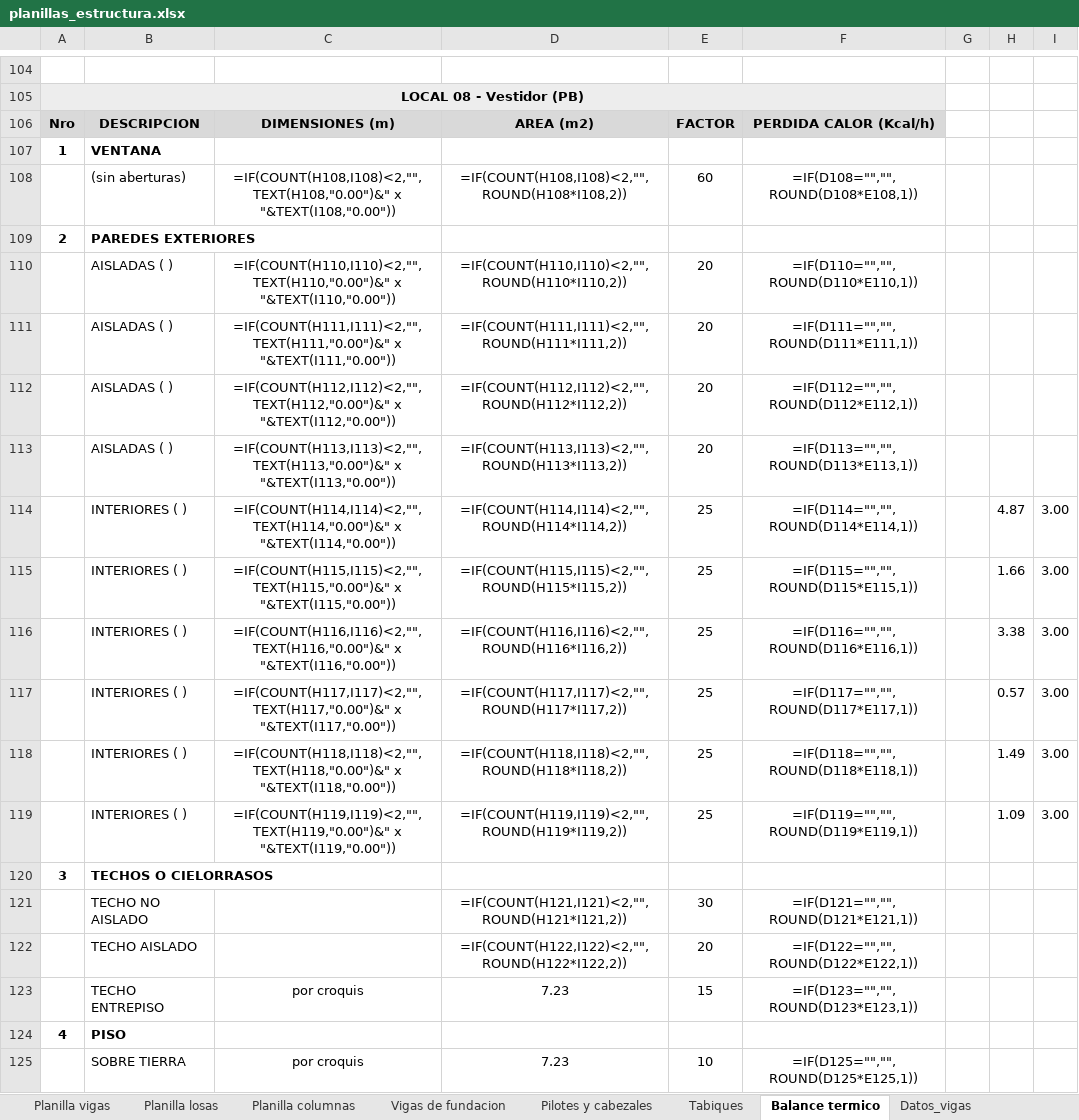
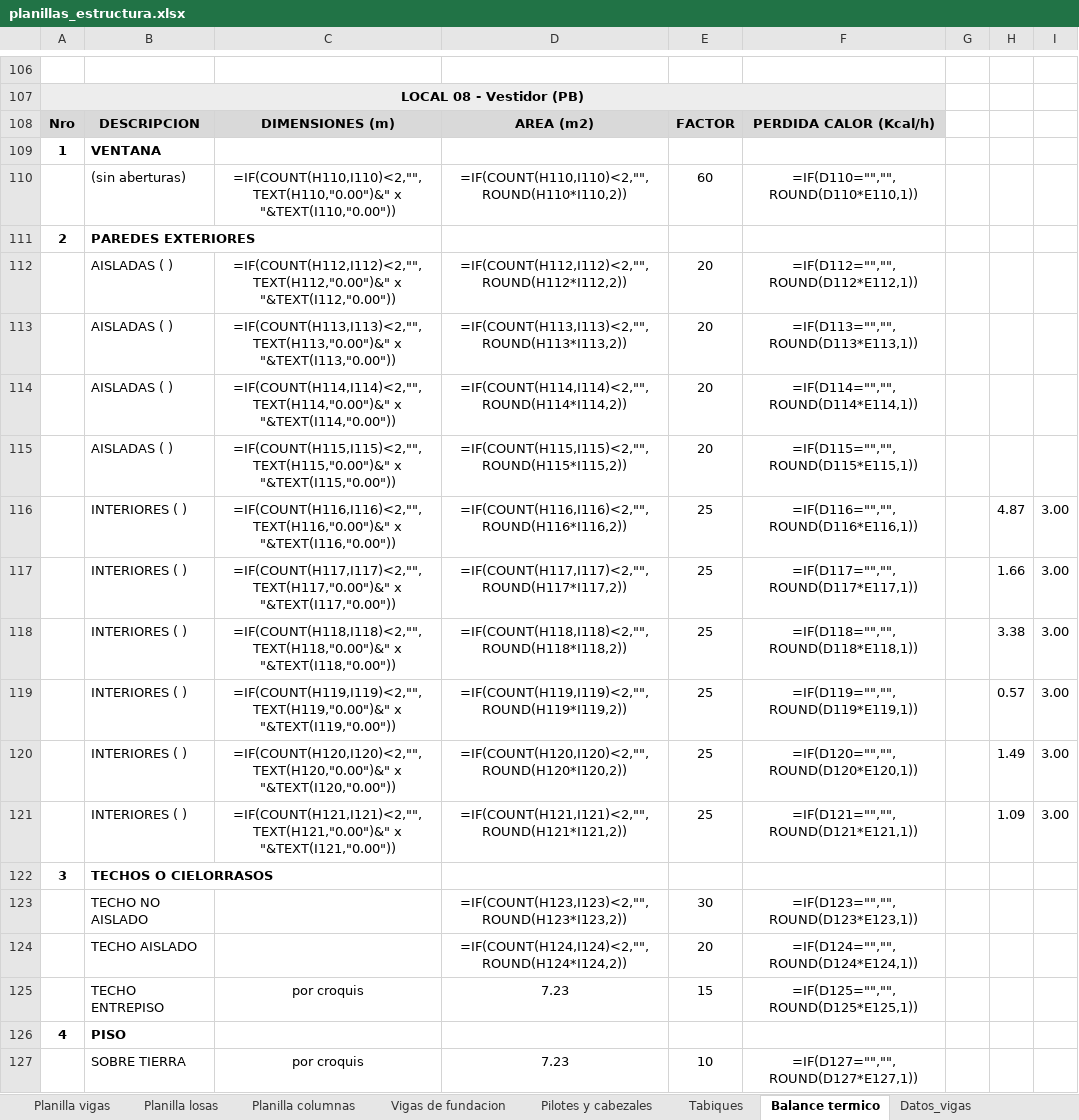
Before and after one commit to LoloMelia/tareas-claude, an Excel workbook: planillas/planillas_estructura.xlsx, sheet Balance termico, drawn as a sheet; only a part is shown, gaps mark what is left out; values as stored, in another font and other column widths than the file's, no borders; formulas without a stored value are shown as written; removed rows and columns are numbered as before the commit, all else as after; the diff covers the shown part only; the diff names each change by its address in the sheet, - before the commit and + after, or states it on an @@ line.

```diff
--- a/planillas/planillas_estructura.xlsx (sheet Balance termico)
+++ b/planillas/planillas_estructura.xlsx (sheet Balance termico)
-C110: =IF(COUNT(H108,I108)<2,"",TEXT(H108,"0.00")&" x "&TEXT(I108,"0.00"))
+C110: =IF(COUNT(H110,I110)<2,"",TEXT(H110,"0.00")&" x "&TEXT(I110,"0.00"))
-D110: =IF(COUNT(H108,I108)<2,"",ROUND(H108*I108,2))
+D110: =IF(COUNT(H110,I110)<2,"",ROUND(H110*I110,2))
-F110: =IF(D108="","",ROUND(D108*E108,1))
+F110: =IF(D110="","",ROUND(D110*E110,1))
-row 110:  | AISLADAS ( ) | =IF(COUNT(H110,I110)<2,"",TEXT(H110,"0.00")&" x "&TEXT(I110,"0.00")) | =IF(COUNT(H110,I110)<2,"",ROUND(H110*I110,2)) | 20 | =IF(D110="","",ROUND(D110*E110,1))
-row 111:  | AISLADAS ( ) | =IF(COUNT(H111,I111)<2,"",TEXT(H111,"0.00")&" x "&TEXT(I111,"0.00")) | =IF(COUNT(H111,I111)<2,"",ROUND(H111*I111,2)) | 20 | =IF(D111="","",ROUND(D111*E111,1))
+row 114:  | AISLADAS ( ) | =IF(COUNT(H114,I114)<2,"",TEXT(H114,"0.00")&" x "&TEXT(I114,"0.00")) | =IF(COUNT(H114,I114)<2,"",ROUND(H114*I114,2)) | 20 | =IF(D114="","",ROUND(D114*E114,1))
+row 115:  | AISLADAS ( ) | =IF(COUNT(H115,I115)<2,"",TEXT(H115,"0.00")&" x "&TEXT(I115,"0.00")) | =IF(COUNT(H115,I115)<2,"",ROUND(H115*I115,2)) | 20 | =IF(D115="","",ROUND(D115*E115,1))
-C116: =IF(COUNT(H114,I114)<2,"",TEXT(H114,"0.00")&" x "&TEXT(I114,"0.00"))
+C116: =IF(COUNT(H116,I116)<2,"",TEXT(H116,"0.00")&" x "&TEXT(I116,"0.00"))
-D116: =IF(COUNT(H114,I114)<2,"",ROUND(H114*I114,2))
+D116: =IF(COUNT(H116,I116)<2,"",ROUND(H116*I116,2))
-F116: =IF(D114="","",ROUND(D114*E114,1))
+F116: =IF(D116="","",ROUND(D116*E116,1))
-C117: =IF(COUNT(H115,I115)<2,"",TEXT(H115,"0.00")&" x "&TEXT(I115,"0.00"))
+C117: =IF(COUNT(H117,I117)<2,"",TEXT(H117,"0.00")&" x "&TEXT(I117,"0.00"))
-D117: =IF(COUNT(H115,I115)<2,"",ROUND(H115*I115,2))
+D117: =IF(COUNT(H117,I117)<2,"",ROUND(H117*I117,2))
-F117: =IF(D115="","",ROUND(D115*E115,1))
+F117: =IF(D117="","",ROUND(D117*E117,1))
-C118: =IF(COUNT(H116,I116)<2,"",TEXT(H116,"0.00")&" x "&TEXT(I116,"0.00"))
+C118: =IF(COUNT(H118,I118)<2,"",TEXT(H118,"0.00")&" x "&TEXT(I118,"0.00"))
-D118: =IF(COUNT(H116,I116)<2,"",ROUND(H116*I116,2))
+D118: =IF(COUNT(H118,I118)<2,"",ROUND(H118*I118,2))
-F118: =IF(D116="","",ROUND(D116*E116,1))
+F118: =IF(D118="","",ROUND(D118*E118,1))
-C119: =IF(COUNT(H117,I117)<2,"",TEXT(H117,"0.00")&" x "&TEXT(I117,"0.00"))
+C119: =IF(COUNT(H119,I119)<2,"",TEXT(H119,"0.00")&" x "&TEXT(I119,"0.00"))
-D119: =IF(COUNT(H117,I117)<2,"",ROUND(H117*I117,2))
+D119: =IF(COUNT(H119,I119)<2,"",ROUND(H119*I119,2))
-F119: =IF(D117="","",ROUND(D117*E117,1))
+F119: =IF(D119="","",ROUND(D119*E119,1))
-C120: =IF(COUNT(H118,I118)<2,"",TEXT(H118,"0.00")&" x "&TEXT(I118,"0.00"))
+C120: =IF(COUNT(H120,I120)<2,"",TEXT(H120,"0.00")&" x "&TEXT(I120,"0.00"))
-D120: =IF(COUNT(H118,I118)<2,"",ROUND(H118*I118,2))
+D120: =IF(COUNT(H120,I120)<2,"",ROUND(H120*I120,2))
-F120: =IF(D118="","",ROUND(D118*E118,1))
+F120: =IF(D120="","",ROUND(D120*E120,1))
-C121: =IF(COUNT(H119,I119)<2,"",TEXT(H119,"0.00")&" x "&TEXT(I119,"0.00"))
+C121: =IF(COUNT(H121,I121)<2,"",TEXT(H121,"0.00")&" x "&TEXT(I121,"0.00"))
-D121: =IF(COUNT(H119,I119)<2,"",ROUND(H119*I119,2))
+D121: =IF(COUNT(H121,I121)<2,"",ROUND(H121*I121,2))
-F121: =IF(D119="","",ROUND(D119*E119,1))
+F121: =IF(D121="","",ROUND(D121*E121,1))
-D123: =IF(COUNT(H121,I121)<2,"",ROUND(H121*I121,2))
+D123: =IF(COUNT(H123,I123)<2,"",ROUND(H123*I123,2))
-F123: =IF(D121="","",ROUND(D121*E121,1))
+F123: =IF(D123="","",ROUND(D123*E123,1))
-D124: =IF(COUNT(H122,I122)<2,"",ROUND(H122*I122,2))
+D124: =IF(COUNT(H124,I124)<2,"",ROUND(H124*I124,2))
-F124: =IF(D122="","",ROUND(D122*E122,1))
+F124: =IF(D124="","",ROUND(D124*E124,1))
-F125: =IF(D123="","",ROUND(D123*E123,1))
+F125: =IF(D125="","",ROUND(D125*E125,1))
-F127: =IF(D125="","",ROUND(D125*E125,1))
+F127: =IF(D127="","",ROUND(D127*E127,1))
```
Also changed, not shown: 34 added rows, 18 removed rows and 424 edited cells elsewhere in this sheet.
